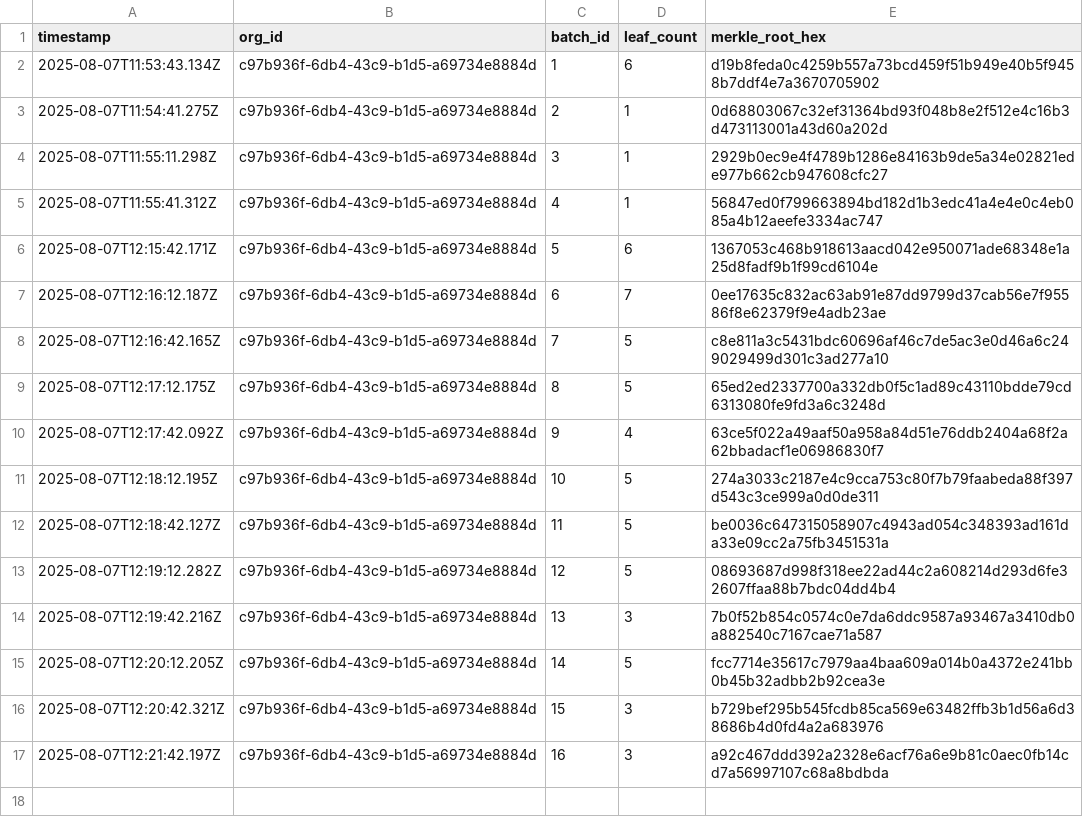
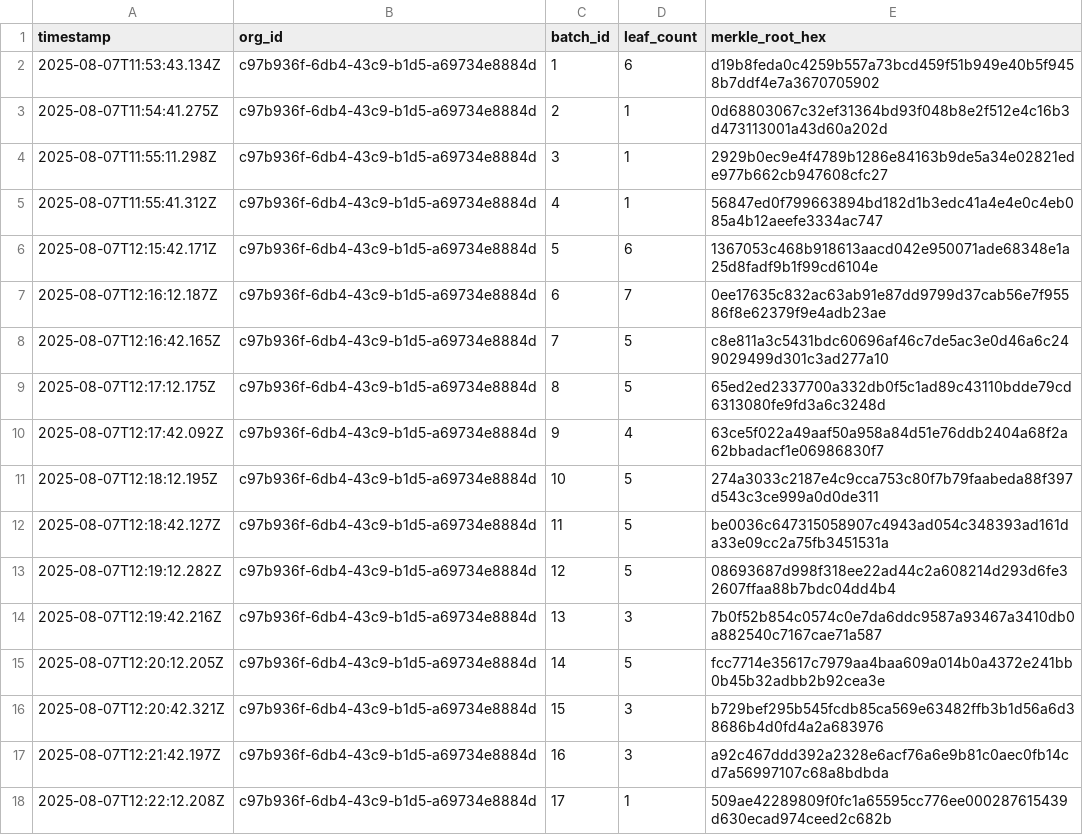
Before and after one commit to traceprompt/open-anchors, a CSV file: 2025-08-07.csv, drawn as a sheet.

Commit message:
anchor 1 roots (2025-08-07)

```diff
--- a/2025-08-07.csv
+++ b/2025-08-07.csv
@@ -17 +17,2 @@ timestamp,org_id,batch_id,leaf_count,merkle_root_hex
 2025-08-07T12:21:42.197Z,c97b936f-6db4-43c9-b1d5-a69734e8884d,16,3,a92c467ddd392a2328e6acf76a6e9b81c0aec0fb14cd7a56997107c68a8bdbda
+2025-08-07T12:22:12.208Z,c97b936f-6db4-43c9-b1d5-a69734e8884d,17,1,509ae42289809f0fc1a65595cc776ee000287615439d630ecad974ceed2c682b
```
